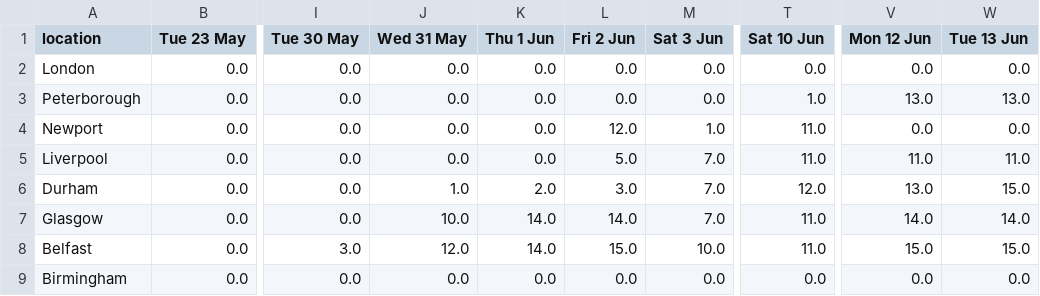
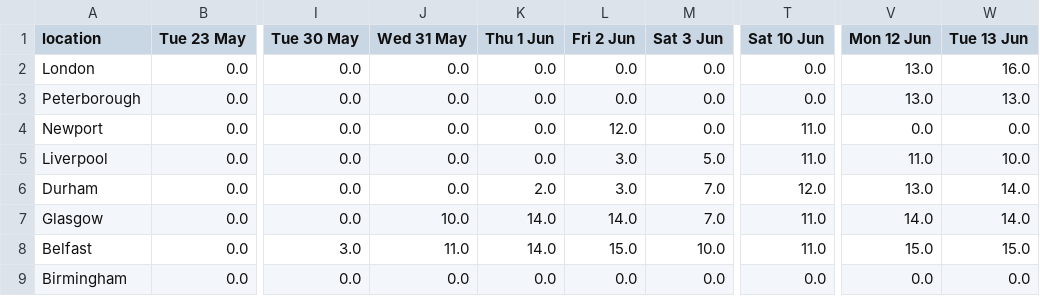
Before and after one commit to mshodge/youshallnotpassport, a CSV file: data/premium_appointments_cal.csv, drawn as a sheet; only a part is shown, gaps mark what is left out; the diff names each change by its address in the sheet, - before the commit and + after, or states it on an @@ line.

Commit message:
updating premium appointment cal data

```diff
--- a/data/premium_appointments_cal.csv
+++ b/data/premium_appointments_cal.csv
-V2 (Mon 12 Jun): 0.0
+V2 (Mon 12 Jun): 13.0
-W2 (Tue 13 Jun): 0.0
+W2 (Tue 13 Jun): 16.0
-T3 (Sat 10 Jun): 1.0
+T3 (Sat 10 Jun): 0.0
-M4 (Sat 3 Jun): 1.0
+M4 (Sat 3 Jun): 0.0
-L5 (Fri 2 Jun): 5.0
+L5 (Fri 2 Jun): 3.0
-M5 (Sat 3 Jun): 7.0
+M5 (Sat 3 Jun): 5.0
-W5 (Tue 13 Jun): 11.0
+W5 (Tue 13 Jun): 10.0
-J6 (Wed 31 May): 1.0
+J6 (Wed 31 May): 0.0
-W6 (Tue 13 Jun): 15.0
+W6 (Tue 13 Jun): 14.0
-J8 (Wed 31 May): 12.0
+J8 (Wed 31 May): 11.0
```
